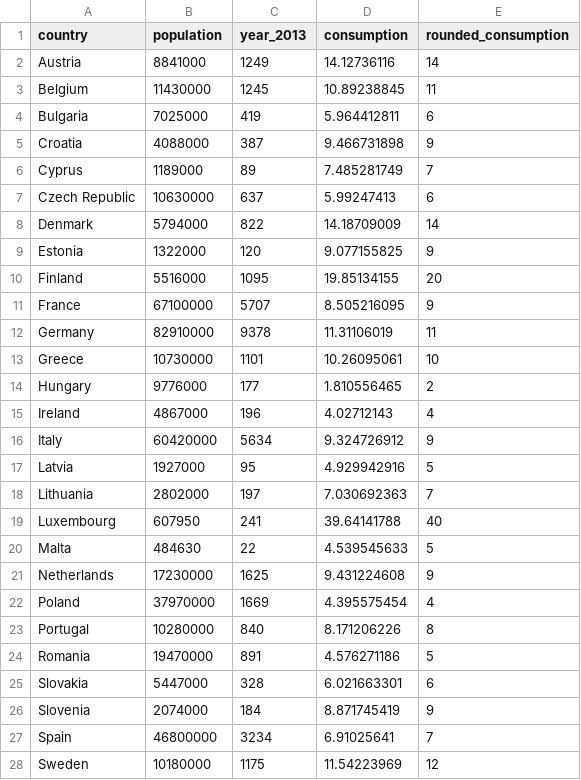
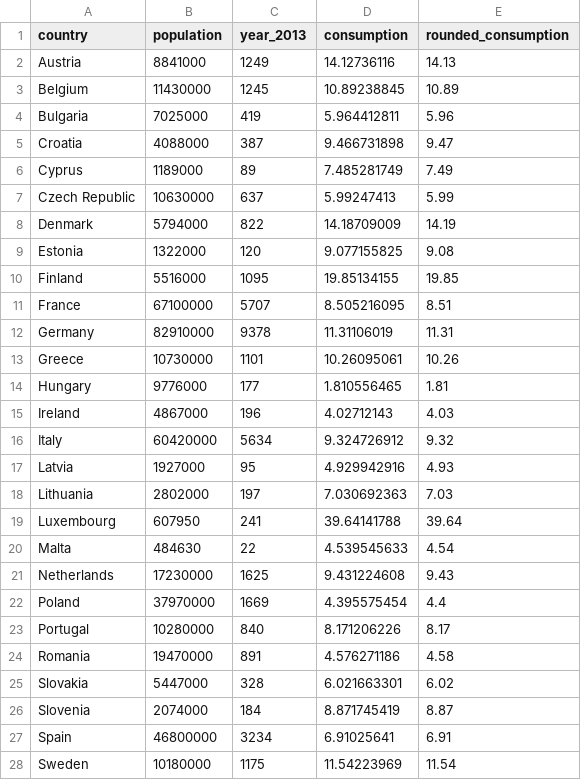
Before and after one commit to britneywwc/FIT3179_A2, a CSV file: coffee/consumption.csv, drawn as a sheet; only a part is shown; the diff covers the shown part only.

Commit message:
Coffee consumption rounded to 2dp

```diff
--- a/coffee/consumption.csv
+++ b/coffee/consumption.csv
@@ -1,28 +1,28 @@
 country,population,year_2013,consumption,rounded_consumption
-Austria,8841000,1249,14.12736116,14
-Belgium,11430000,1245,10.89238845,11
-Bulgaria,7025000,419,5.964412811,6
-Croatia,4088000,387,9.466731898,9
-Cyprus,1189000,89,7.485281749,7
-Czech Republic,10630000,637,5.99247413,6
-Denmark,5794000,822,14.18709009,14
-Estonia,1322000,120,9.077155825,9
-Finland,5516000,1095,19.85134155,20
-France,67100000,5707,8.505216095,9
-Germany,82910000,9378,11.31106019,11
-Greece,10730000,1101,10.26095061,10
-Hungary,9776000,177,1.810556465,2
-Ireland,4867000,196,4.02712143,4
-Italy,60420000,5634,9.324726912,9
-Latvia,1927000,95,4.929942916,5
-Lithuania,2802000,197,7.030692363,7
-Luxembourg,607950,241,39.64141788,40
-Malta,484630,22,4.539545633,5
-Netherlands,17230000,1625,9.431224608,9
-Poland,37970000,1669,4.395575454,4
-Portugal,10280000,840,8.171206226,8
-Romania,19470000,891,4.576271186,5
-Slovakia,5447000,328,6.021663301,6
-Slovenia,2074000,184,8.871745419,9
-Spain,46800000,3234,6.91025641,7
-Sweden,10180000,1175,11.54223969,12
+Austria,8841000,1249,14.12736116,14.13
+Belgium,11430000,1245,10.89238845,10.89
+Bulgaria,7025000,419,5.964412811,5.96
+Croatia,4088000,387,9.466731898,9.47
+Cyprus,1189000,89,7.485281749,7.49
+Czech Republic,10630000,637,5.99247413,5.99
+Denmark,5794000,822,14.18709009,14.19
+Estonia,1322000,120,9.077155825,9.08
+Finland,5516000,1095,19.85134155,19.85
+France,67100000,5707,8.505216095,8.51
+Germany,82910000,9378,11.31106019,11.31
+Greece,10730000,1101,10.26095061,10.26
+Hungary,9776000,177,1.810556465,1.81
+Ireland,4867000,196,4.02712143,4.03
+Italy,60420000,5634,9.324726912,9.32
+Latvia,1927000,95,4.929942916,4.93
+Lithuania,2802000,197,7.030692363,7.03
+Luxembourg,607950,241,39.64141788,39.64
+Malta,484630,22,4.539545633,4.54
+Netherlands,17230000,1625,9.431224608,9.43
+Poland,37970000,1669,4.395575454,4.4
+Portugal,10280000,840,8.171206226,8.17
+Romania,19470000,891,4.576271186,4.58
+Slovakia,5447000,328,6.021663301,6.02
+Slovenia,2074000,184,8.871745419,8.87
+Spain,46800000,3234,6.91025641,6.91
+Sweden,10180000,1175,11.54223969,11.54
```
Also changed, not shown: 7 edited cells elsewhere in this file.
